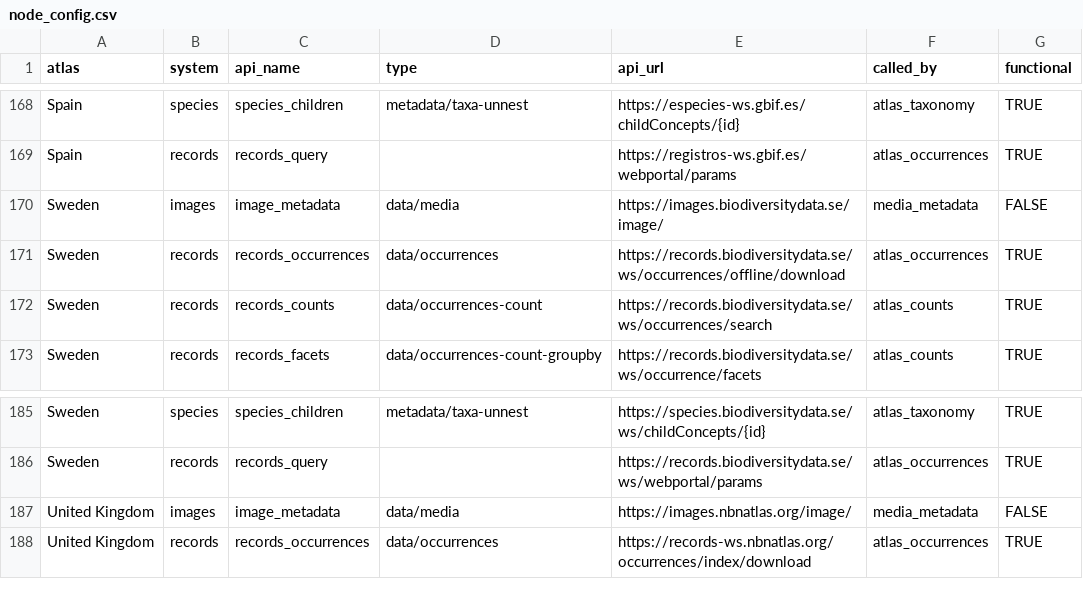
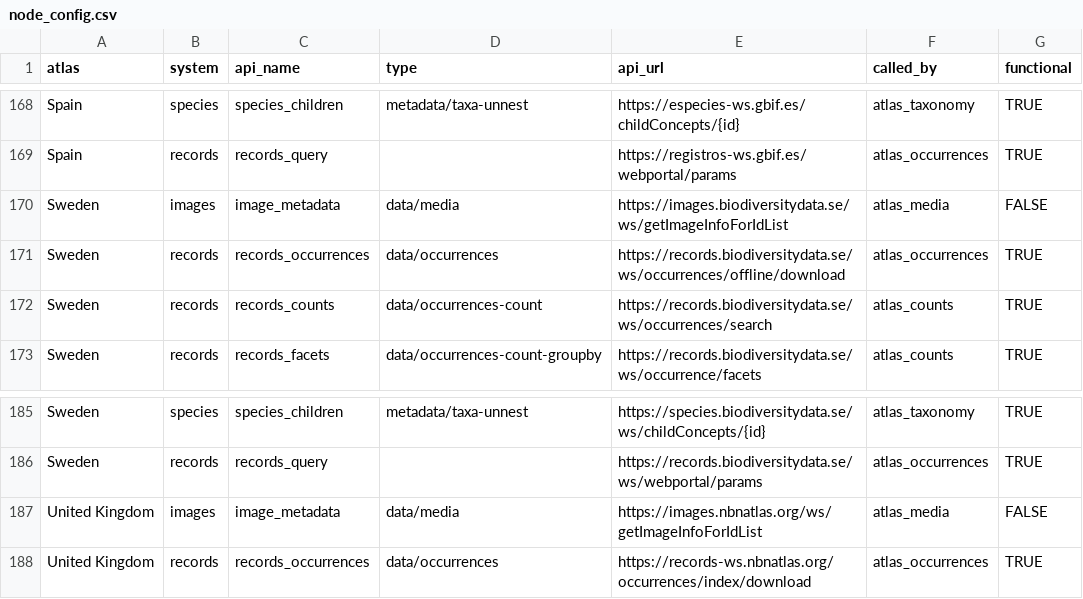
Before and after one commit to AtlasOfLivingAustralia/galah-R, a CSV file: data-raw/node_config.csv, drawn as a sheet; only a part is shown, gaps mark what is left out.

Commit message:
Update images APIs for Sweden and UK atlases

```diff
--- a/data-raw/node_config.csv
+++ b/data-raw/node_config.csv
@@ -169,3 +169,3 @@ Spain,species,species_children,metadata/taxa-unnest,https://especies-ws.gbif.es/
 Spain,records,records_query,,https://registros-ws.gbif.es/webportal/params,atlas_occurrences,TRUE
-Sweden,images,image_metadata,data/media,https://images.biodiversitydata.se/image/,media_metadata,FALSE
+Sweden,images,image_metadata,data/media,https://images.biodiversitydata.se/ws/getImageInfoForIdList,atlas_media,FALSE
 Sweden,records,records_occurrences,data/occurrences,https://records.biodiversitydata.se/ws/occurrences/offline/download,atlas_occurrences,TRUE
@@ -186,3 +186,3 @@ Sweden,species,species_children,metadata/taxa-unnest,https://species.biodiversit
 Sweden,records,records_query,,https://records.biodiversitydata.se/ws/webportal/params,atlas_occurrences,TRUE
-United Kingdom,images,image_metadata,data/media,https://images.nbnatlas.org/image/,media_metadata,FALSE
+United Kingdom,images,image_metadata,data/media,https://images.nbnatlas.org/ws/getImageInfoForIdList,atlas_media,FALSE
 United Kingdom,records,records_occurrences,data/occurrences,https://records-ws.nbnatlas.org/occurrences/index/download,atlas_occurrences,TRUE
```
Also changed, not shown: 1 other file.
